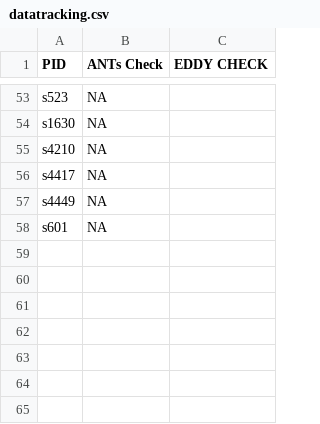
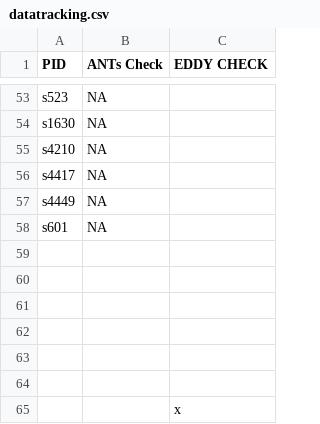
Before and after one commit to DiffusionTensorImaging-Repos/SDN-IMPACT-DTI, a CSV file: datatracking.csv, drawn as a sheet; only a part is shown, gaps mark what is left out; the diff names each change by its address in the sheet, - before the commit and + after, or states it on an @@ line.

Commit message:
eddy manual check update

```diff
--- a/datatracking.csv
+++ b/datatracking.csv
+row 59: (empty)
+row 60: (empty)
+row 61: (empty)
+row 62: (empty)
+row 63: (empty)
+row 64: (empty)
+row 65:  |  | x
```
